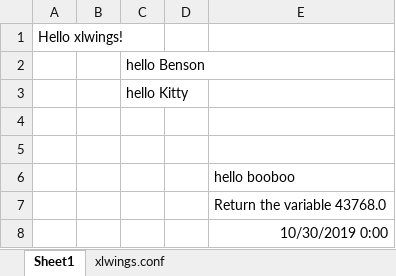
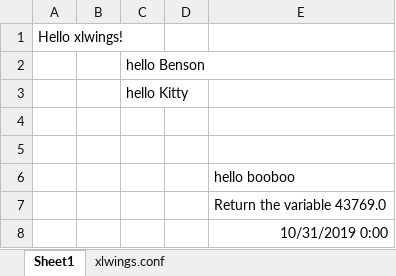
Before and after one commit to rajunrosco/xlwingsProject, an Excel workbook: xlwingsUDF/xlwingsUDF.xlsm, sheet Sheet1, drawn as a sheet; values as stored, in another font and other column widths than the file's, no borders; the diff names each change by its address in the sheet, - before the commit and + after, or states it on an @@ line.

```diff
--- a/xlwingsUDF/xlwingsUDF.xlsm (sheet Sheet1)
+++ b/xlwingsUDF/xlwingsUDF.xlsm (sheet Sheet1)
-E7: Return the variable 43768.0
+E7: Return the variable 43769.0
-E8: 10/30/2019 0:00
+E8: 10/31/2019 0:00
```
Also changed, not shown: sheet xlwings.conf, xlwingsProject.xlsx.
